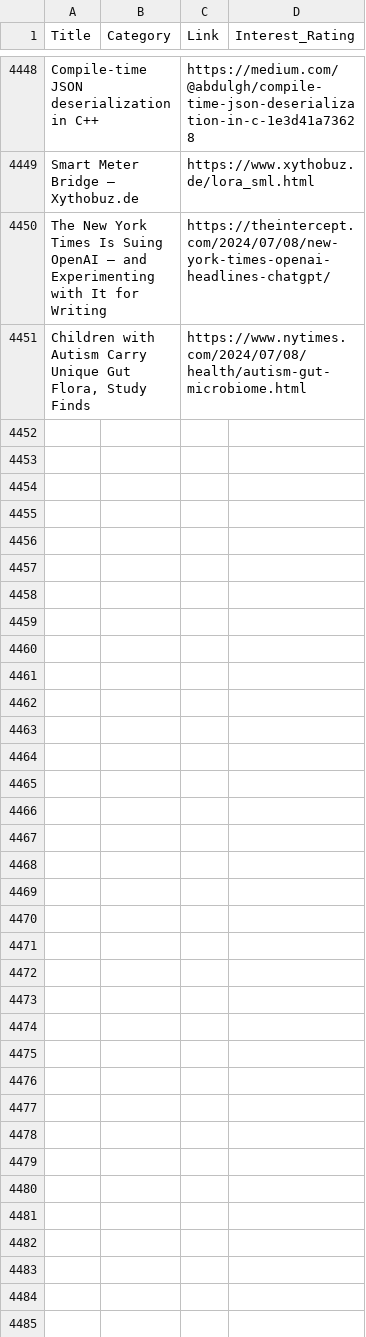
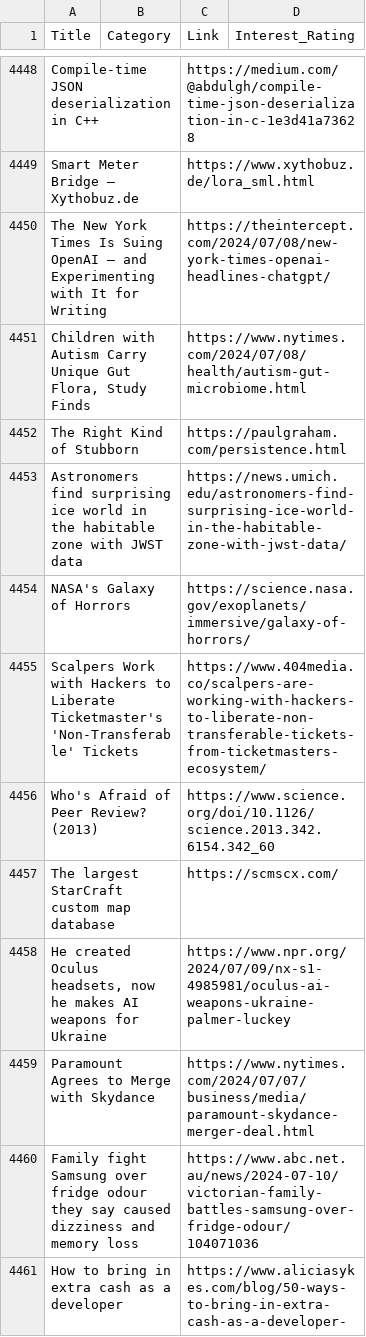
Before and after one commit to NxtPerfect/hacker-news-picker, a CSV file: data/news_bak.csv, drawn as a sheet; only a part is shown, gaps mark what is left out; the diff covers the shown part only; the diff names each change by its address in the sheet, - before the commit and + after, or states it on an @@ line.

```diff
--- a/data/news_bak.csv
+++ b/data/news_bak.csv
+row 4452: The Right Kind of Stubborn |  | https://paulgraham.com/persistence.html
+row 4453: Astronomers find surprising ice world in the habitable zone with JWST data |  | https://news.umich.edu/astronomers-find-surprising-ice-world-in-the-habitable-zone-with-jwst-data/
+row 4454: NASA's Galaxy of Horrors |  | https://science.nasa.gov/exoplanets/immersive/galaxy-of-horrors/
+row 4455: Scalpers Work with Hackers to Liberate Ticketmaster's 'Non-Transferable' Tickets |  | https://www.404media.co/scalpers-are-working-with-hackers-to-liberate-non-transferable-tickets-from-ticketmasters-ecosystem/
+row 4456: Who's Afraid of Peer Review? (2013) |  | https://www.science.org/doi/10.1126/science.2013.342.6154.342_60
+row 4457: The largest StarCraft custom map database |  | https://scmscx.com/
+row 4458: He created Oculus headsets, now he makes AI weapons for Ukraine |  | https://www.npr.org/2024/07/09/nx-s1-4985981/oculus-ai-weapons-ukraine-palmer-luckey
+row 4459: Paramount Agrees to Merge with Skydance |  | https://www.nytimes.com/2024/07/07/business/media/paramount-skydance-merger-deal.html
+row 4460: Family fight Samsung over fridge odour they say caused dizziness and memory loss |  | https://www.abc.net.au/news/2024-07-10/victorian-family-battles-samsung-over-fridge-odour/104071036
+row 4461: How to bring in extra cash as a developer |  | https://www.aliciasykes.com/blog/50-ways-to-bring-in-extra-cash-as-a-developer-
```
Also changed, not shown: 21 added rows and 110 edited cells elsewhere in this file, 3 other files.
